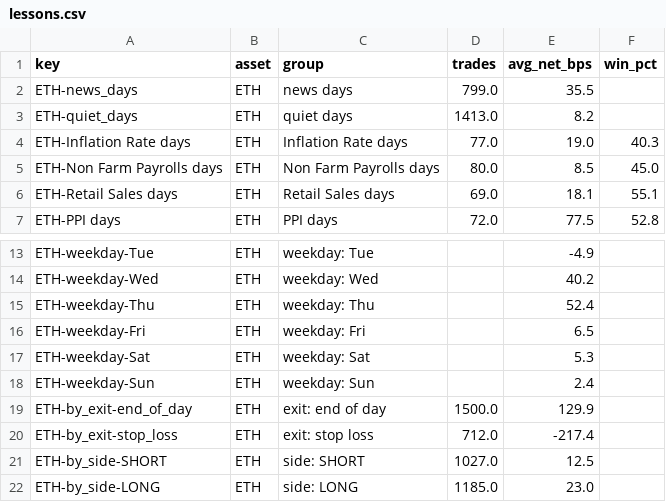
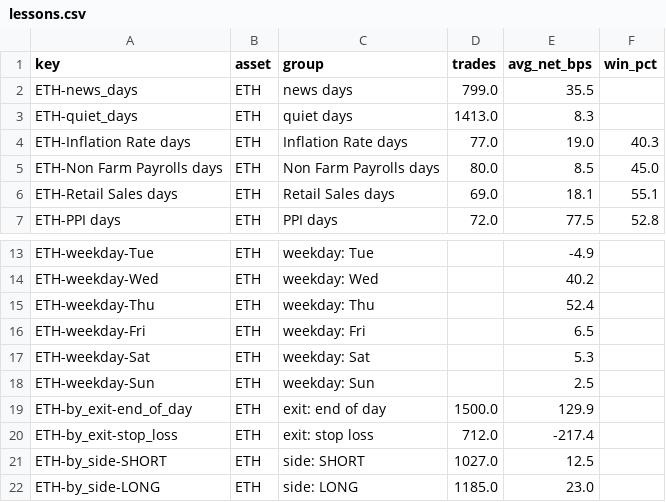
Before and after one commit to debtsolverscanada-lgtm/trading-results, a CSV file: data/lessons.csv, drawn as a sheet; only a part is shown, gaps mark what is left out.

```diff
--- a/data/lessons.csv
+++ b/data/lessons.csv
@@ -2,3 +2,3 @@ key,asset,group,trades,avg_net_bps,win_pct
 ETH-news_days,ETH,news days,799.0,35.5,
-ETH-quiet_days,ETH,quiet days,1413.0,8.2,
+ETH-quiet_days,ETH,quiet days,1413.0,8.3,
 ETH-Inflation Rate days,ETH,Inflation Rate days,77.0,19.0,40.3
@@ -17,3 +17,3 @@ ETH-weekday-Fri,ETH,weekday: Fri,,6.5,
 ETH-weekday-Sat,ETH,weekday: Sat,,5.3,
-ETH-weekday-Sun,ETH,weekday: Sun,,2.4,
+ETH-weekday-Sun,ETH,weekday: Sun,,2.5,
 ETH-by_exit-end_of_day,ETH,exit: end of day,1500.0,129.9,
```
Also changed, not shown: data/live_status.csv, data/live_trades.csv, 5 other files.
